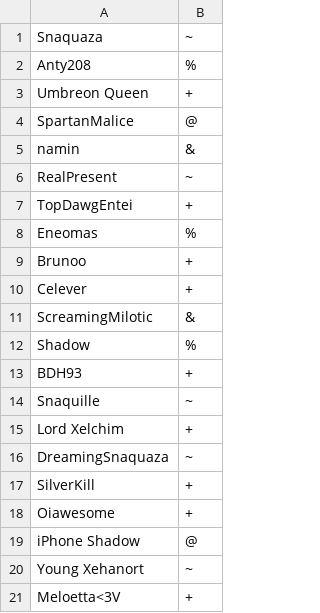
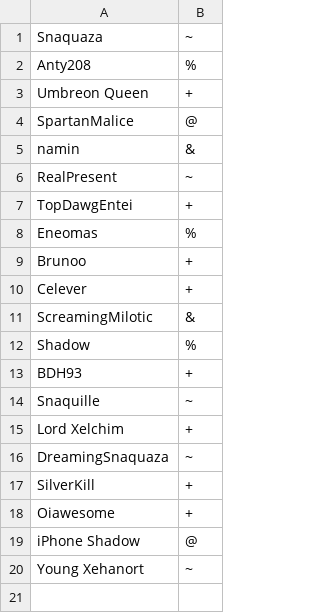
Before and after one commit to Snaquaza/Tervari, a CSV file: config/usergroups.csv, drawn as a sheet; the diff names each change by its address in the sheet, - before the commit and + after, or states it on an @@ line.

Commit message:
Update usergroups.csv

```diff
--- a/config/usergroups.csv
+++ b/config/usergroups.csv
-row 21: Meloetta<3V | +
```
